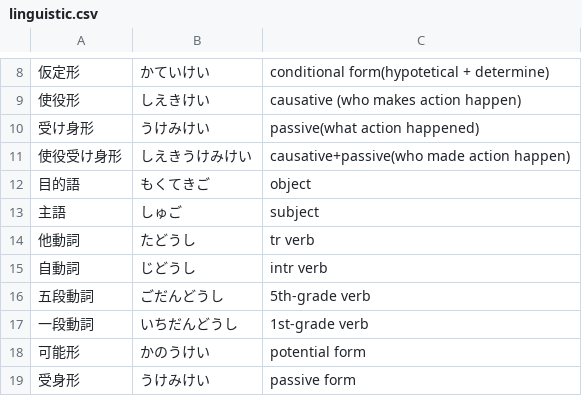
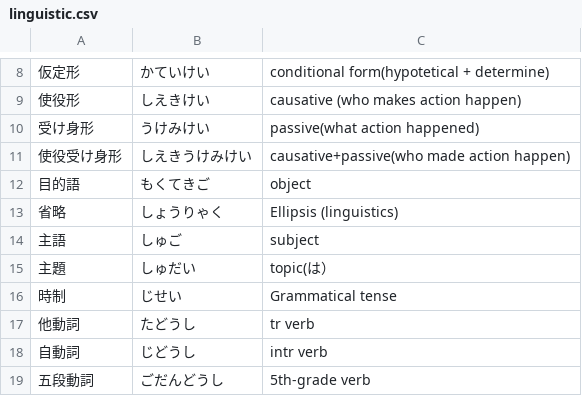
Before and after one commit to User65-87-11/kotoba_bot_random_kanji, a CSV file: data/decks/linguistic.csv, drawn as a sheet; only a part is shown, gaps mark what is left out; the shorter side is filled out with more unchanged rows; the diff names each change by its address in the sheet, - before the commit and + after, or states it on an @@ line.

```diff
--- a/data/decks/linguistic.csv
+++ b/data/decks/linguistic.csv
+row 13: 省略 | しょうりゃく | Ellipsis (linguistics)
+row 15: 主題 | しゅだい | topic(は）
+row 16: 時制 | じせい | Grammatical tense
```
Also changed, not shown: data/decks/jlpt_n4_add.csv, data/decks/minna01.csv, 7 other files.
